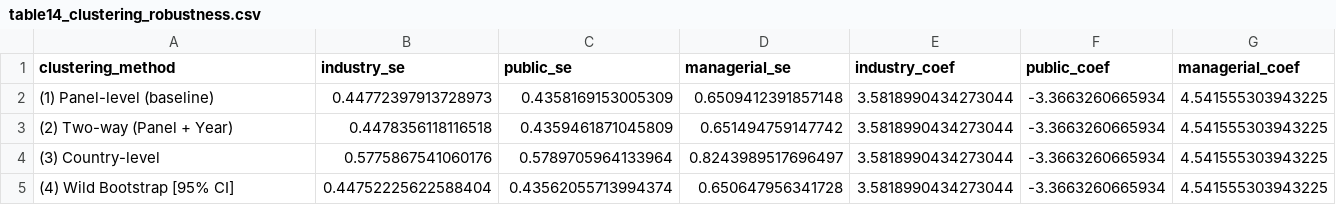
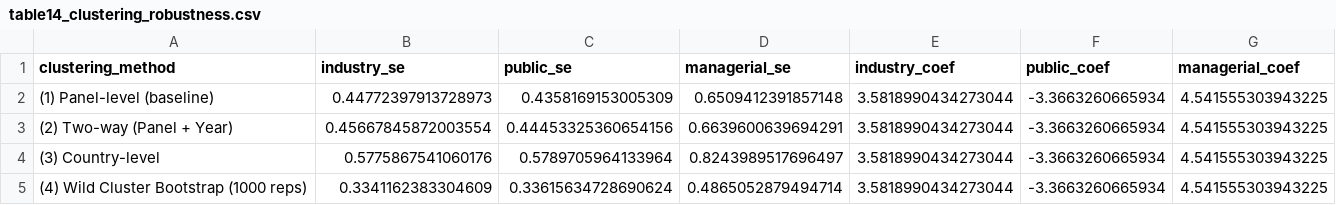
Before and after one commit to mtiryakiuw/GDP, a CSV file: output/tables/table14_clustering_robustness.csv, drawn as a sheet.

```diff
--- a/output/tables/table14_clustering_robustness.csv
+++ b/output/tables/table14_clustering_robustness.csv
@@ -2,4 +2,4 @@ clustering_method,industry_se,public_se,managerial_se,industry_coef,public_coef,
 (1) Panel-level (baseline),0.44772397913728973,0.4358169153005309,0.6509412391857148,3.5818990434273044,-3.3663260665934,4.541555303943225
-(2) Two-way (Panel + Year),0.4478356118116518,0.4359461871045809,0.651494759147742,3.5818990434273044,-3.3663260665934,4.541555303943225
+(2) Two-way (Panel + Year),0.45667845872003554,0.44453325360654156,0.6639600639694291,3.5818990434273044,-3.3663260665934,4.541555303943225
 (3) Country-level,0.5775867541060176,0.5789705964133964,0.8243989517696497,3.5818990434273044,-3.3663260665934,4.541555303943225
-(4) Wild Bootstrap [95% CI],0.44752225622588404,0.43562055713994374,0.650647956341728,3.5818990434273044,-3.3663260665934,4.541555303943225
+(4) Wild Cluster Bootstrap (1000 reps),0.3341162383304609,0.33615634728690624,0.4865052879494714,3.5818990434273044,-3.3663260665934,4.541555303943225
```
Also changed, not shown: output/tables/table13_robustness_specifications.csv, output/tables/table15_subsample_robustness.csv, 6 other files.
